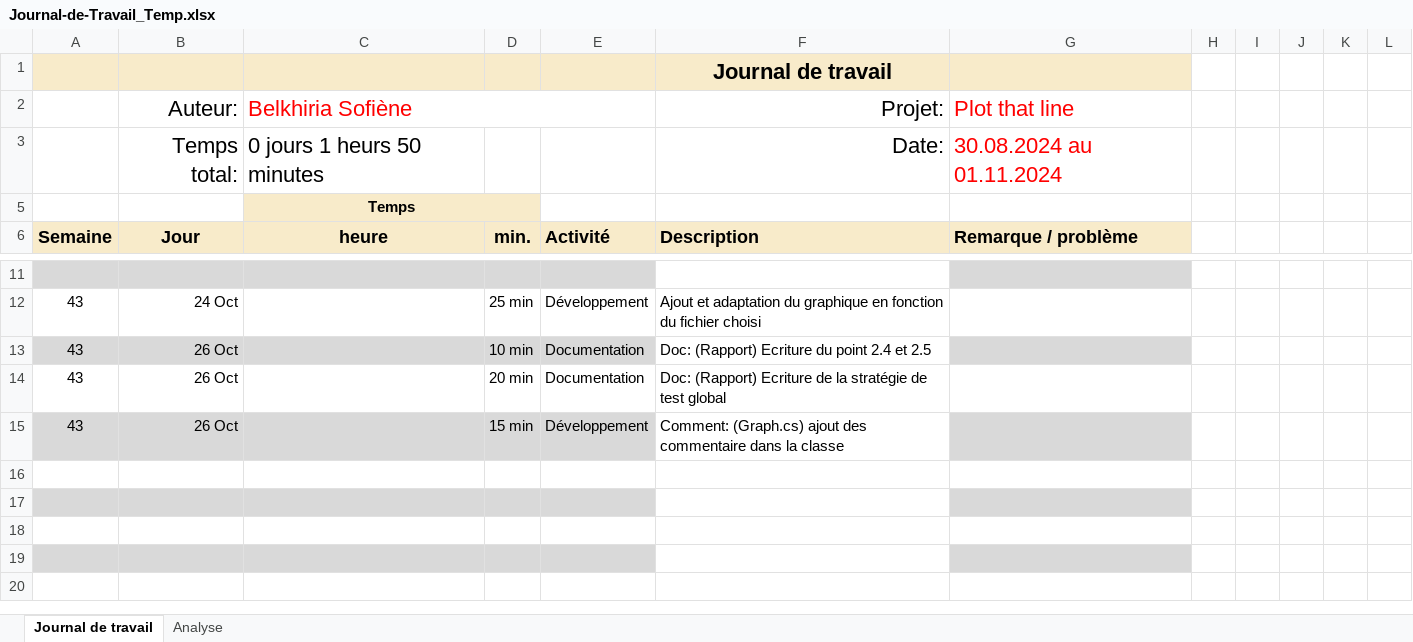
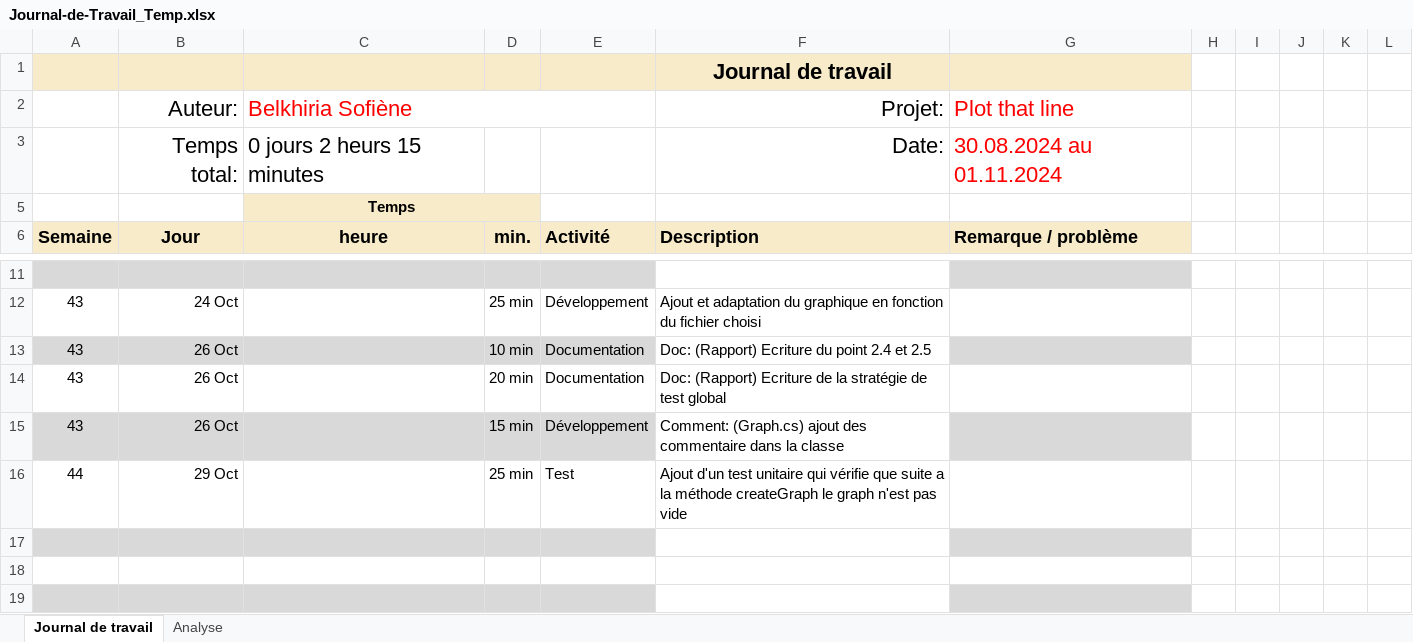
Before and after one commit to termimi/PlotThatLine, an Excel workbook: Docs/Journal-de-Travail_Temp.xlsx, sheet Journal de travail, drawn as a sheet; only a part is shown, gaps mark what is left out; values as stored, in another font and other column widths than the file's, no borders; conditional formats and table styles not drawn; the diff names each change by its address in the sheet, - before the commit and + after, or states it on an @@ line.

Commit message:
Doc: Update Journal de travail temp

```diff
--- a/Docs/Journal-de-Travail_Temp.xlsx (sheet Journal de travail)
+++ b/Docs/Journal-de-Travail_Temp.xlsx (sheet Journal de travail)
-C3 (Belkhiria Sofiène): 0 jours 1 heurs 50 minutes
+C3 (Belkhiria Sofiène): 0 jours 2 heurs 15 minutes
-row 16: (empty)
+row 16: 44 | 29 Oct |  | 25 min | Test | Ajout d'un test unitaire qui vérifie que suite a la méthode createGraph le graph n'est pas vide
```
Also changed, not shown: sheet Analyse, hidden cells, charts or pictures.
